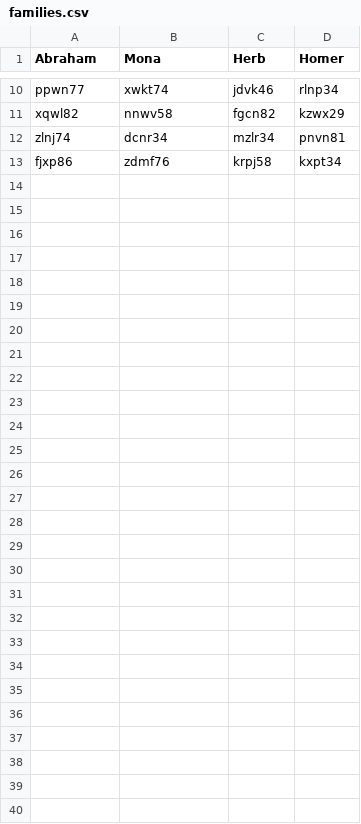
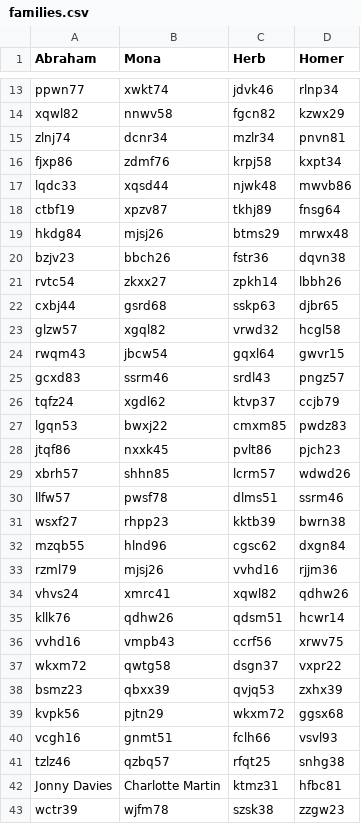
Before and after one commit to Spiruel/GreyCollegeFamilyTree, a CSV file: families.csv, drawn as a sheet; only a part is shown, gaps mark what is left out; the diff covers the shown part only.

```diff
--- a/families.csv
+++ b/families.csv
@@ -13 +16,28 @@ zlnj74,dcnr34,mzlr34,pnvn81
 fjxp86,zdmf76,krpj58,kxpt34
+lqdc33,xqsd44,njwk48,mwvb86
+ctbf19,xpzv87,tkhj89,fnsg64
+hkdg84,mjsj26,btms29,mrwx48
+bzjv23,bbch26,fstr36,dqvn38
+rvtc54,zkxx27,zpkh14,lbbh26
+cxbj44,gsrd68,sskp63,djbr65
+glzw57,xgql82,vrwd32,hcgl58
+rwqm43,jbcw54,gqxl64,gwvr15
+gcxd83,ssrm46,srdl43,pngz57
+tqfz24,xgdl62,ktvp37,ccjb79
+lgqn53,bwxj22,cmxm85,pwdz83
+jtqf86,nxxk45,pvlt86,pjch23
+xbrh57,shhn85,lcrm57,wdwd26
+llfw57,pwsf78,dlms51,ssrm46
+wsxf27,rhpp23,kktb39,bwrn38
+mzqb55,hlnd96,cgsc62,dxgn84
+rzml79,mjsj26,vvhd16,rjjm36
+vhvs24,xmrc41,xqwl82,qdhw26
+kllk76,qdhw26,qdsm51,hcwr14
+vvhd16,vmpb43,ccrf56,xrwv75
+wkxm72,qwtg58,dsgn37,vxpr22
+bsmz23,qbxx39,qvjq53,zxhx39
+kvpk56,pjtn29,wkxm72,ggsx68
+vcgh16,gnmt51,fclh66,vsvl93
+tzlz46,qzbq57,rfqt25,snhg38
+Jonny Davies,Charlotte Martin,ktmz31,hfbc81
+wctr39,wjfm78,szsk38,zzgw23
```
Also changed, not shown: 3 added rows elsewhere in this file, 14 other files.
